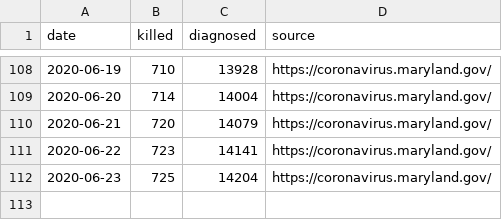
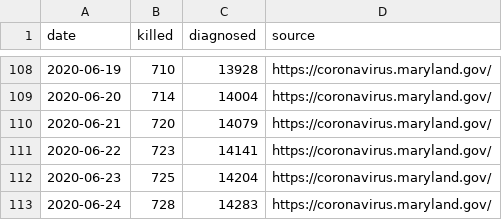
Before and after one commit to tkphd/covid19-curve-your-county, a CSV file: us_md_montgomery.csv, drawn as a sheet; only a part is shown, gaps mark what is left out.

```diff
--- a/us_md_montgomery.csv
+++ b/us_md_montgomery.csv
@@ -112 +112,2 @@ date,killed,diagnosed,source
 2020-06-23,725,14204,"https://coronavirus.maryland.gov/"
+2020-06-24,728,14283,"https://coronavirus.maryland.gov/"
```
Also changed, not shown: 3 other files.
